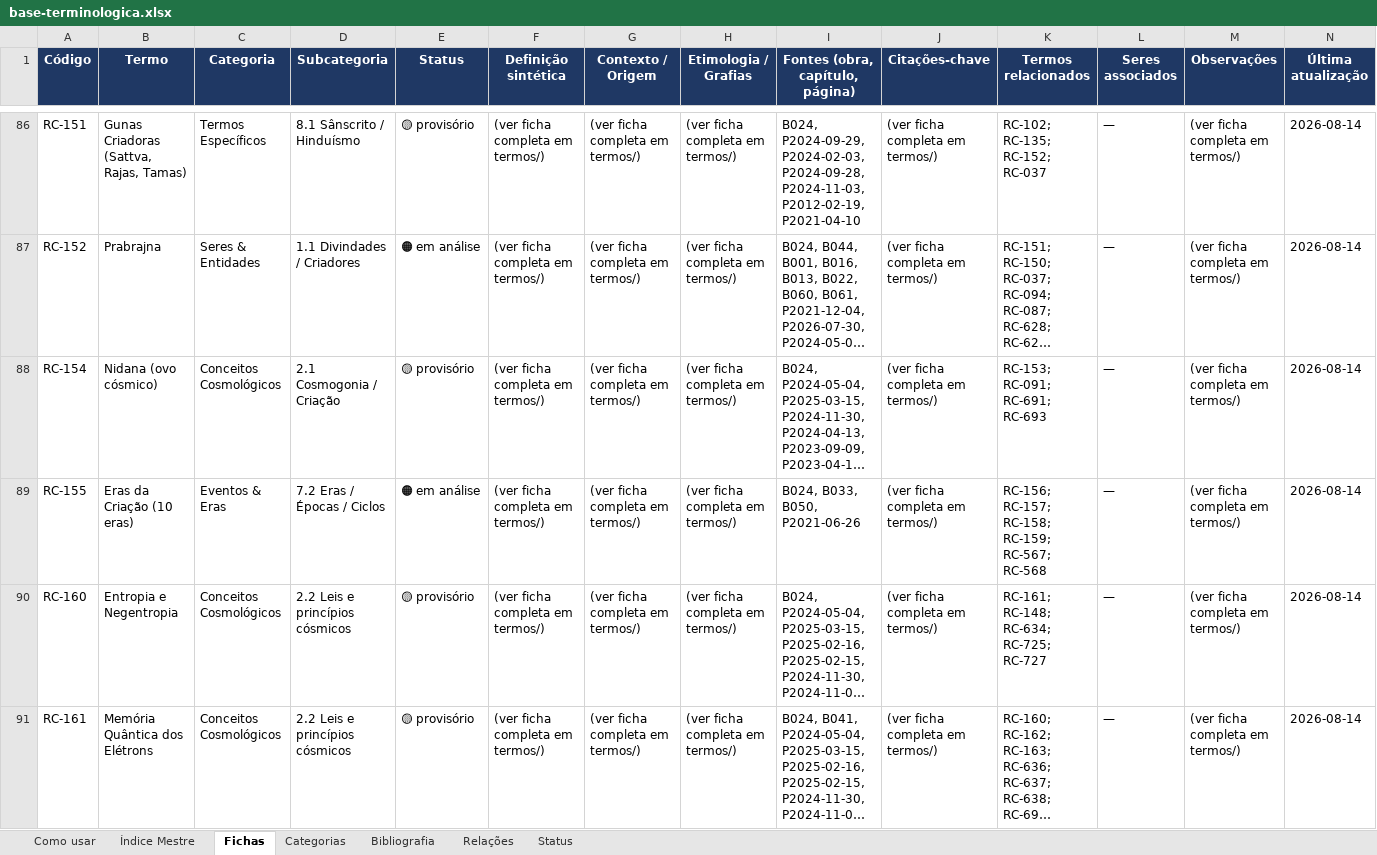
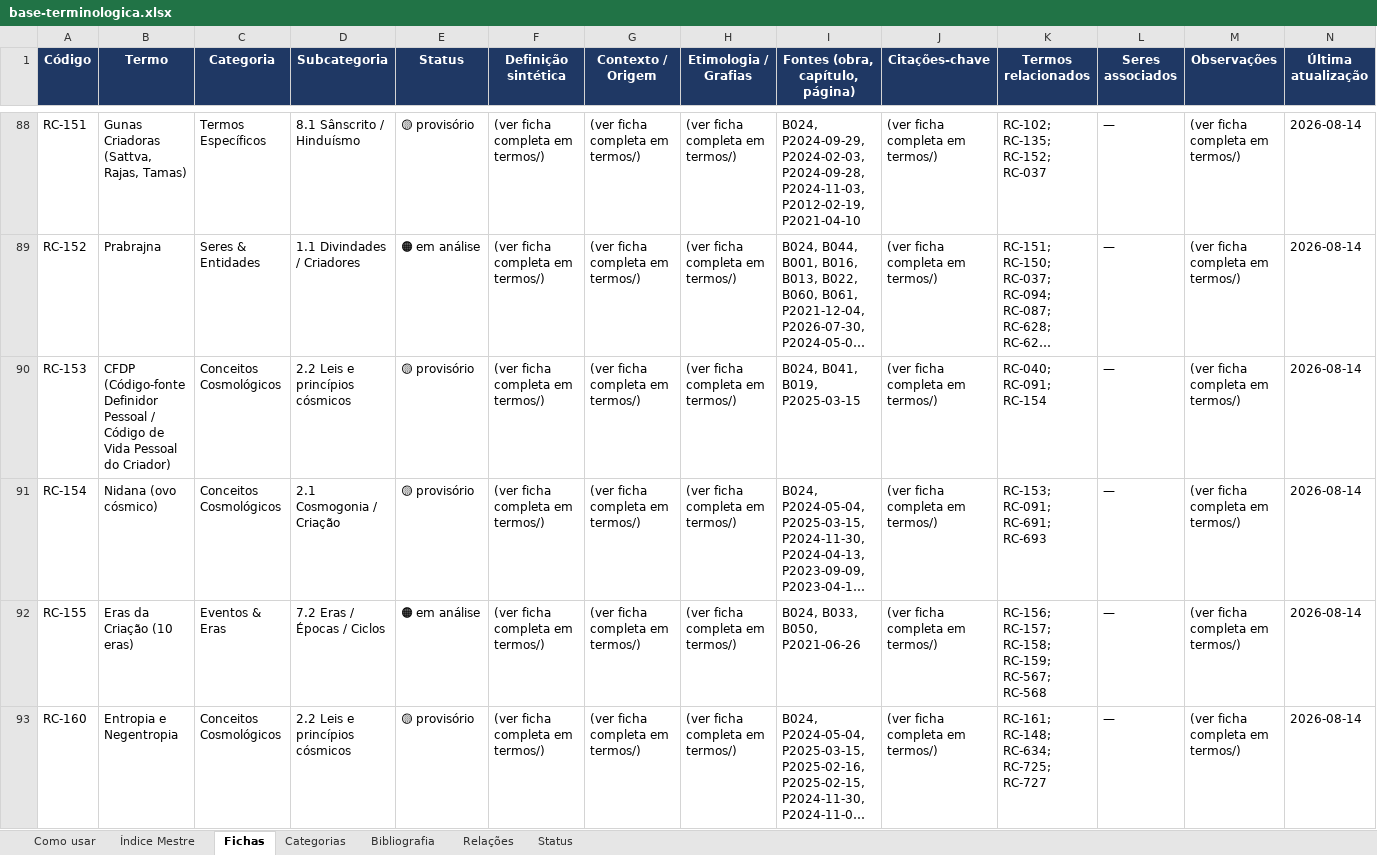
Before and after one commit to institutocura-maker/Termos-RC, an Excel workbook: base-terminologica.xlsx, sheet Fichas, drawn as a sheet; only a part is shown, gaps mark what is left out; the shorter side is filled out with more unchanged rows; long unchanged cells end in …; values as stored, in another font and other column widths than the file's, no borders; the diff covers the shown part only; the diff names each change by its address in the sheet, - before the commit and + after, or states it on an @@ line.

Commit message:
P5f: Física da Criação + fecho Adhy — +4 fichas (RC-162/-034/-153/-015) · C=276
4 fichas novas (todas B024 primária, 🟡A): RC-162 Elétrons, RC-034 Big Bang, RC-153 CFDP, RC-015 Adhybutha — fecho da família Adhy.
Flips de ficha no cadastro: 4. Propagação: 6 fichas + 14 verbetes (stale já-com-ficha RC-040/154/163 corrigidos; histórico RC-381 preservado).
Base 946/670/1898 · Apêndice C 280→276 · verificador OK.

Co-authored-by: arena-agent <297053741+arena-agent@users.noreply.github.com>

```diff
--- a/base-terminologica.xlsx (sheet Fichas)
+++ b/base-terminologica.xlsx (sheet Fichas)
+row 90: RC-153 | CFDP (Código-fonte Definidor Pessoal / Código de Vida Pessoal do Criador) | Conceitos Cosmológicos | 2.2 Leis e princípios cósmicos | 🟡 provisório | (ver ficha completa em termos/) | (ver ficha completa em termos/) | (ver ficha completa em termos/) | B024, B041, B019, P2025-03-15 | (ver ficha completa em termos/) | RC-040; RC-091; RC-154 | — | (ver ficha completa em termos/) | 2026-08-14
```
Also changed, not shown: 3 added rows elsewhere in this sheet, sheet Índice Mestre, 29 other files.
